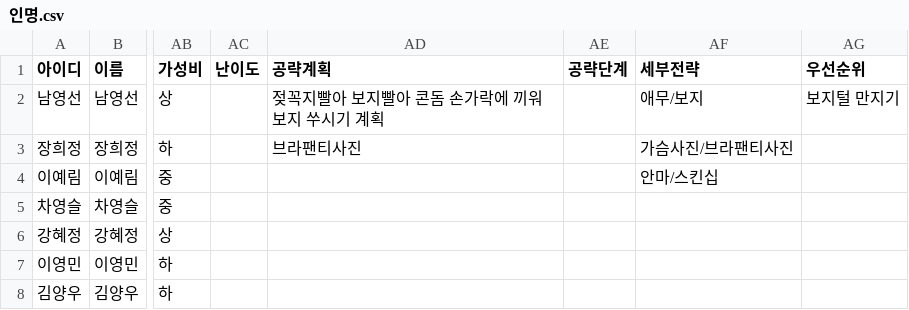
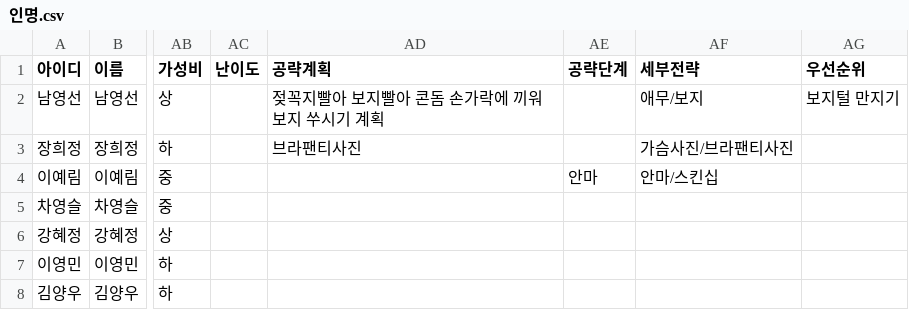
Before and after one commit to jym5317-coder/my-private-note, a CSV file: 인명.csv, drawn as a sheet; only a part is shown, gaps mark what is left out; the diff names each change by its address in the sheet, - before the commit and + after, or states it on an @@ line.

Commit message:
Update 인명.csv

```diff
--- a/인명.csv
+++ b/인명.csv
-AE4 (공략단계): (empty)
+AE4 (공략단계): 안마
```
